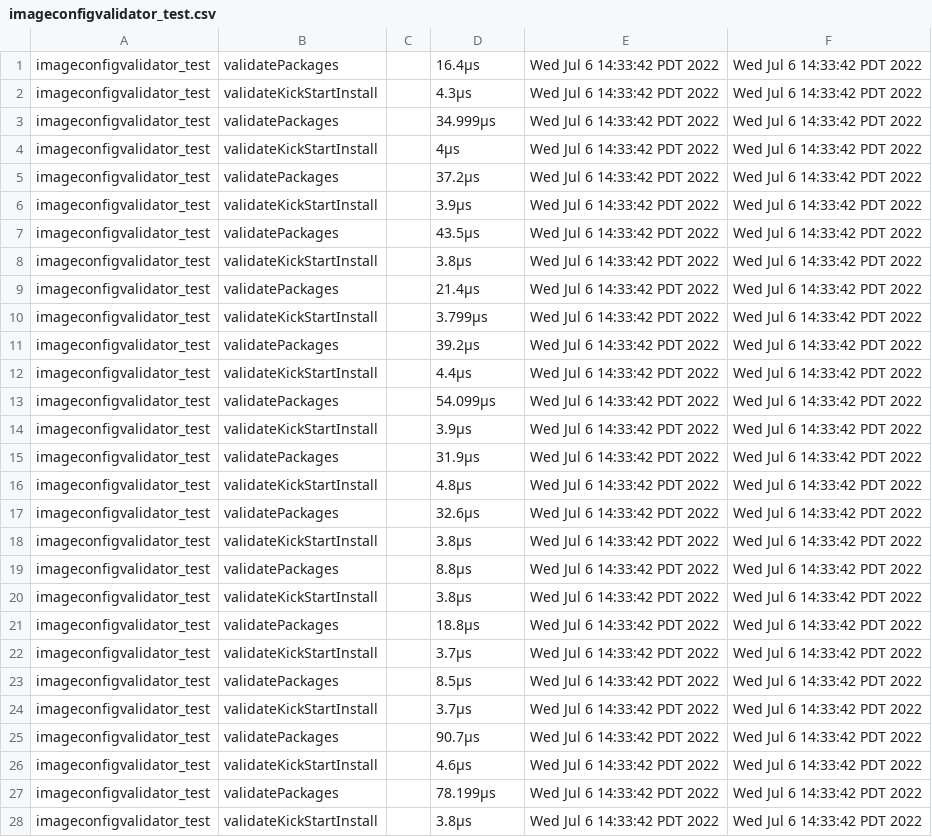
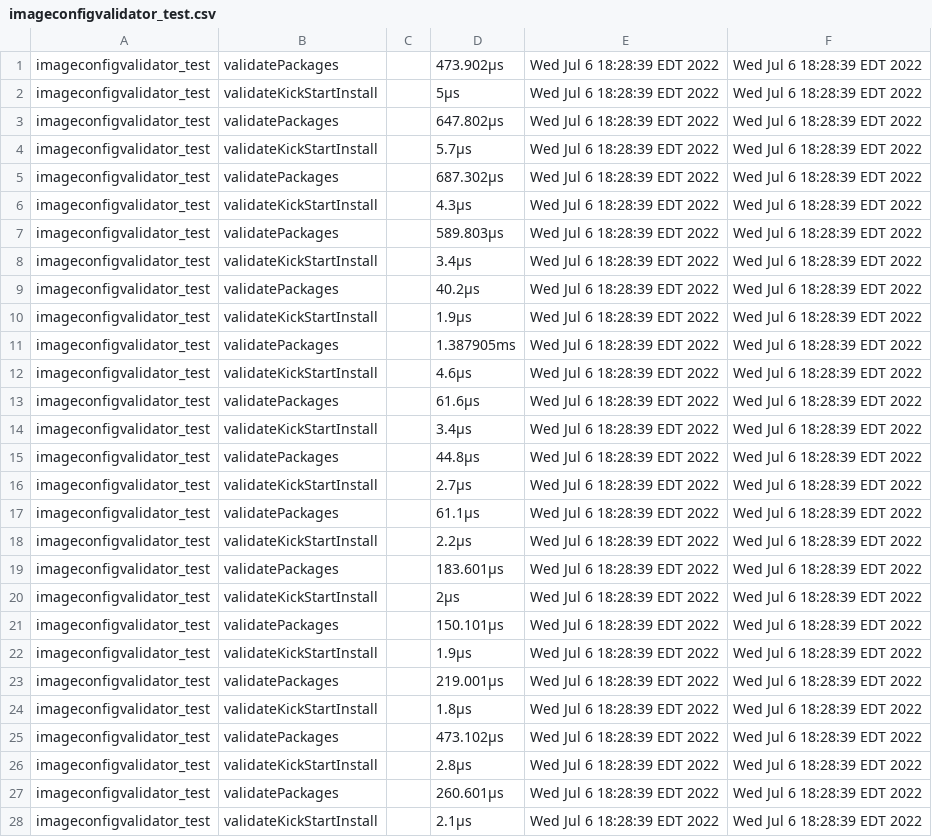
Before and after one commit to james-zhou1/CBL-Mariner, a CSV file: toolkit/tools/imageconfigvalidator/imageconfigvalidator_test.csv, drawn as a sheet; only a part is shown; the diff covers the shown part only; the diff names each change by its address in the sheet, - before the commit and + after, or states it on an @@ line.

```diff
--- a/toolkit/tools/imageconfigvalidator/imageconfigvalidator_test.csv
+++ b/toolkit/tools/imageconfigvalidator/imageconfigvalidator_test.csv
-D1: 16.4µs
+D1: 473.902µs
-E1:E28: Wed Jul 6 14:33:42 PDT 2022
+E1:E28: Wed Jul 6 18:28:39 EDT 2022
-F1:F28: Wed Jul 6 14:33:42 PDT 2022
+F1:F28: Wed Jul 6 18:28:39 EDT 2022
-D2: 4.3µs
+D2: 5µs
-D3: 34.999µs
+D3: 647.802µs
-D4: 4µs
+D4: 5.7µs
-D5: 37.2µs
+D5: 687.302µs
-D6: 3.9µs
+D6: 4.3µs
-D7: 43.5µs
+D7: 589.803µs
-D8: 3.8µs
+D8: 3.4µs
-D9: 21.4µs
+D9: 40.2µs
-D10: 3.799µs
+D10: 1.9µs
-D11: 39.2µs
+D11: 1.387905ms
-D12: 4.4µs
+D12: 4.6µs
-D13: 54.099µs
+D13: 61.6µs
-D14: 3.9µs
+D14: 3.4µs
-D15: 31.9µs
+D15: 44.8µs
-D16: 4.8µs
+D16: 2.7µs
-D17: 32.6µs
+D17: 61.1µs
-D18: 3.8µs
+D18: 2.2µs
-D19: 8.8µs
+D19: 183.601µs
-D20: 3.8µs
+D20: 2µs
-D21: 18.8µs
+D21: 150.101µs
-D22: 3.7µs
+D22: 1.9µs
-D23: 8.5µs
+D23: 219.001µs
-D24: 3.7µs
+D24: 1.8µs
-D25: 90.7µs
+D25: 473.102µs
-D26: 4.6µs
+D26: 2.8µs
-D27: 78.199µs
+D27: 260.601µs
-D28: 3.8µs
+D28: 2.1µs
```
Also changed, not shown: 42 edited cells elsewhere in this file, 3 other files.
